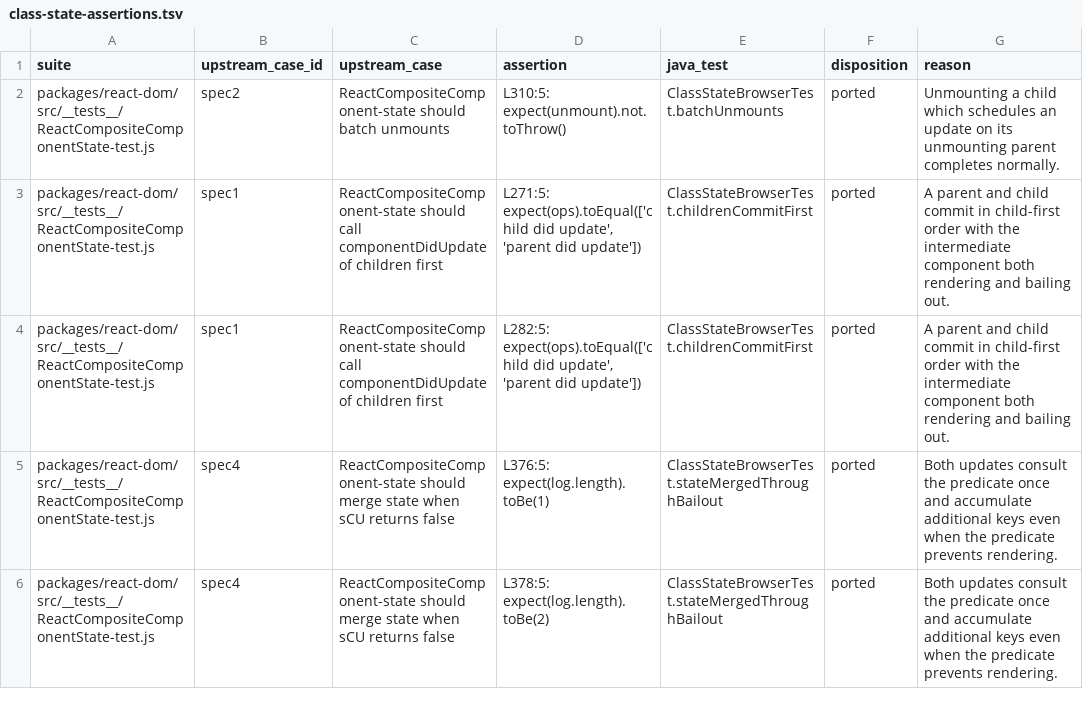
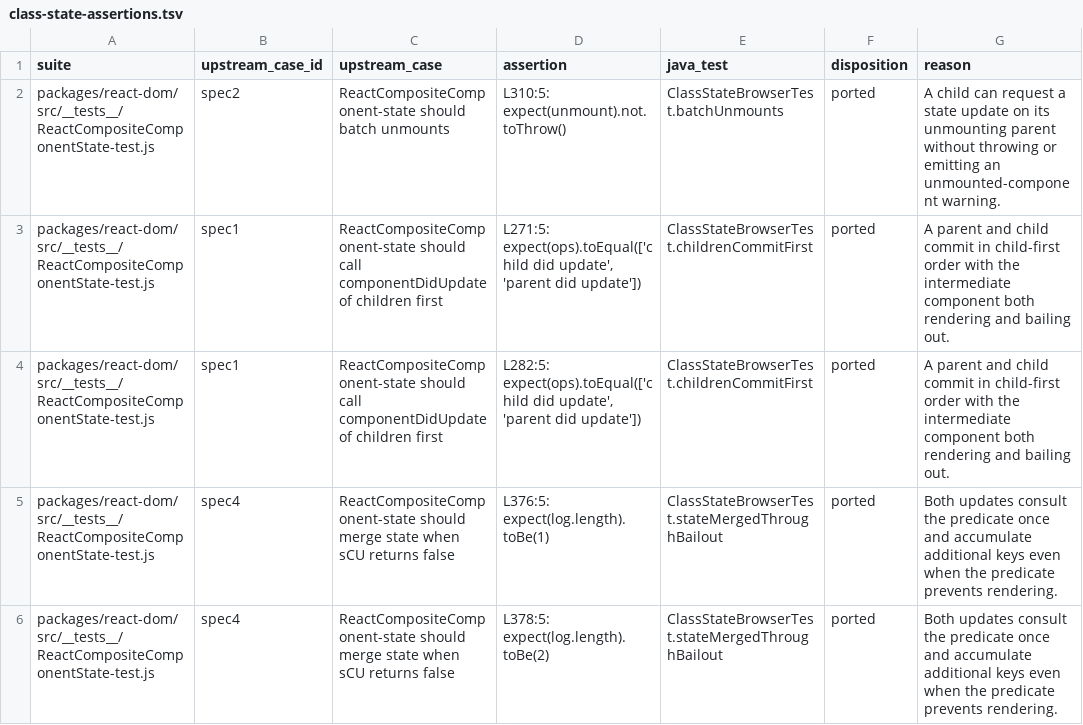
Before and after one commit to react4j/react4j, a TSV file: tools/verification/runtime/upstream/class-state-assertions.tsv, drawn as a sheet; only a part is shown.

```diff
--- a/tools/verification/runtime/upstream/class-state-assertions.tsv
+++ b/tools/verification/runtime/upstream/class-state-assertions.tsv
@@ -1,3 +1,3 @@
 suite	upstream_case_id	upstream_case	assertion	java_test	disposition	reason
-packages/react-dom/src/__tests__/ReactCompositeComponentState-test.js	spec2	ReactCompositeComponent-state should batch unmounts	L310:5: expect(unmount).not.toThrow()	ClassStateBrowserTest.batchUnmounts	ported	Unmounting a child which schedules an update on its unmounting parent completes normally.
+packages/react-dom/src/__tests__/ReactCompositeComponentState-test.js	spec2	ReactCompositeComponent-state should batch unmounts	L310:5: expect(unmount).not.toThrow()	ClassStateBrowserTest.batchUnmounts	ported	A child can request a state update on its unmounting parent without throwing or emitting an unmounted-component warning.
 packages/react-dom/src/__tests__/ReactCompositeComponentState-test.js	spec1	ReactCompositeComponent-state should call componentDidUpdate of children first	L271:5: expect(ops).toEqual(['child did update', 'parent did update'])	ClassStateBrowserTest.childrenCommitFirst	ported	A parent and child commit in child-first order with the intermediate component both rendering and bailing out.
```
Also changed, not shown: tools/verification/runtime/upstream/component-lifecycle-assertions.tsv, 11 other files.
